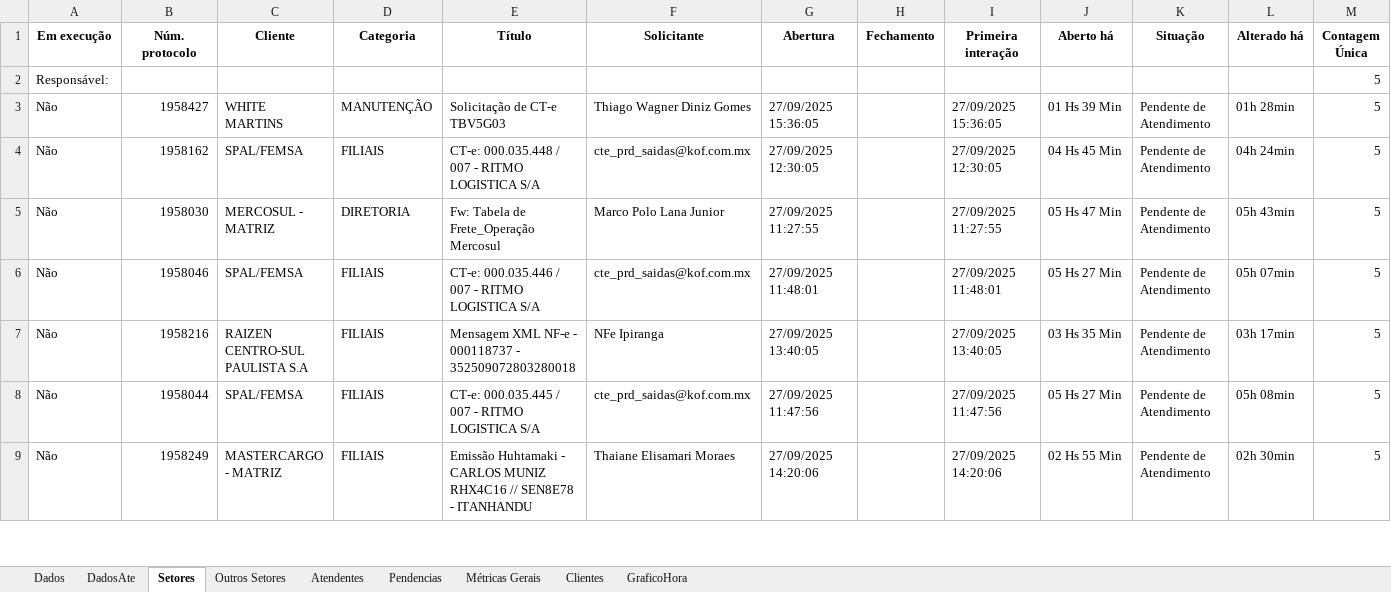
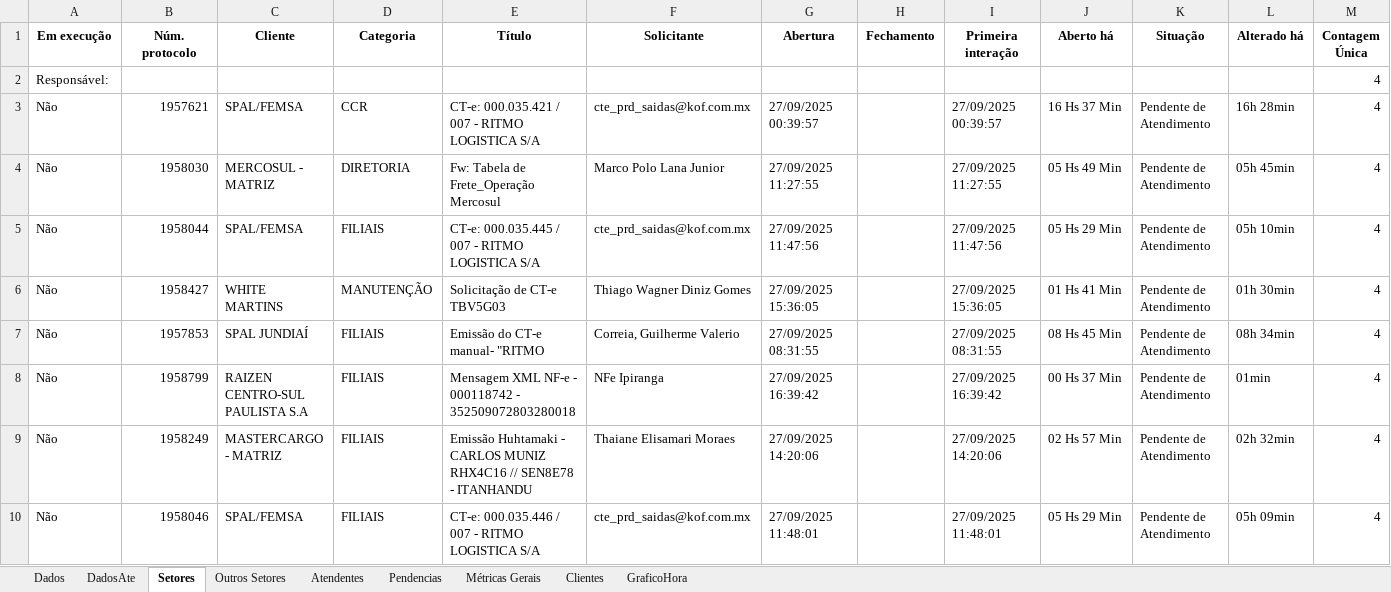
Before and after one commit to GabrielSilvaRit/Excel-painel, an Excel workbook: dados-atendimentos.xlsx, sheet Setores, drawn as a sheet; only a part is shown; values as stored, in another font and other column widths than the file's, no borders; removed rows and columns are numbered as before the commit, all else as after; the diff covers the shown part only; the diff names each change by its address in the sheet, - before the commit and + after, or states it on an @@ line.

```diff
--- a/dados-atendimentos.xlsx (sheet Setores)
+++ b/dados-atendimentos.xlsx (sheet Setores)
-M2 (Contagem Única): 5
+M2 (Contagem Única): 4
-row 3: Não | 1958427 | WHITE MARTINS | MANUTENÇÃO | Solicitação de CT-e TBV5G03 | Thiago Wagner Diniz Gomes | 27/09/2025 15:36:05 |  | 27/09/2025 15:36:05 | 01 Hs 39 Min | Pendente de Atendimento | 01h 28min | 5
-B3 (Núm. protocolo): 1958162
+B3 (Núm. protocolo): 1957621
-D3 (Categoria): FILIAIS
+D3 (Categoria): CCR
-E3 (Título): CT-e: 000.035.448 / 007 - RITMO LOGISTICA S/A
+E3 (Título): CT-e: 000.035.421 / 007 - RITMO LOGISTICA S/A
-G3 (Abertura): 27/09/2025 12:30:05
+G3 (Abertura): 27/09/2025 00:39:57
-I3 (Primeira interação): 27/09/2025 12:30:05
+I3 (Primeira interação): 27/09/2025 00:39:57
-J3 (Aberto há): 04 Hs 45 Min
+J3 (Aberto há): 16 Hs 37 Min
-L3 (Alterado há): 04h 24min
+L3 (Alterado há): 16h 28min
-M3:M5 (Contagem Única): 5
+M3:M5 (Contagem Única): 4
-J4 (Aberto há): 05 Hs 47 Min
+J4 (Aberto há): 05 Hs 49 Min
-L4 (Alterado há): 05h 43min
+L4 (Alterado há): 05h 45min
-B5 (Núm. protocolo): 1958046
+B5 (Núm. protocolo): 1958044
-E5 (Título): CT-e: 000.035.446 / 007 - RITMO LOGISTICA S/A
+E5 (Título): CT-e: 000.035.445 / 007 - RITMO LOGISTICA S/A
-G5 (Abertura): 27/09/2025 11:48:01
+G5 (Abertura): 27/09/2025 11:47:56
-I5 (Primeira interação): 27/09/2025 11:48:01
+I5 (Primeira interação): 27/09/2025 11:47:56
-J5 (Aberto há): 05 Hs 27 Min
+J5 (Aberto há): 05 Hs 29 Min
-L5 (Alterado há): 05h 07min
+L5 (Alterado há): 05h 10min
+row 6: Não | 1958427 | WHITE MARTINS | MANUTENÇÃO | Solicitação de CT-e TBV5G03 | Thiago Wagner Diniz Gomes | 27/09/2025 15:36:05 |  | 27/09/2025 15:36:05 | 01 Hs 41 Min | Pendente de Atendimento | 01h 30min | 4
+row 7: Não | 1957853 | SPAL JUNDIAÍ | FILIAIS | Emissão do CT-e manual- "RITMO | Correia, Guilherme Valerio | 27/09/2025 08:31:55 |  | 27/09/2025 08:31:55 | 08 Hs 45 Min | Pendente de Atendimento | 08h 34min | 4
-B8 (Núm. protocolo): 1958216
+B8 (Núm. protocolo): 1958799
-E8 (Título): …NF-e - 000118737 - 352509072803280018
+E8 (Título): …NF-e - 000118742 - 352509072803280018
-G8 (Abertura): 27/09/2025 13:40:05
+G8 (Abertura): 27/09/2025 16:39:42
-I8 (Primeira interação): 27/09/2025 13:40:05
+I8 (Primeira interação): 27/09/2025 16:39:42
-J8 (Aberto há): 03 Hs 35 Min
+J8 (Aberto há): 00 Hs 37 Min
-L8 (Alterado há): 03h 17min
+L8 (Alterado há): 01min
-M8 (Contagem Única): 5
+M8 (Contagem Única): 4
-row 8: Não | 1958044 | SPAL/FEMSA | FILIAIS | CT-e: 000.035.445 / 007 - RITMO LOGISTICA S/A | cte_prd_saidas@kof.com.mx | 27/09/2025 11:47:56 |  | 27/09/2025 11:47:56 | 05 Hs 27 Min | Pendente de Atendimento | 05h 08min | 5
-J9 (Aberto há): 02 Hs 55 Min
+J9 (Aberto há): 02 Hs 57 Min
-L9 (Alterado há): 02h 30min
+L9 (Alterado há): 02h 32min
-M9 (Contagem Única): 5
+M9 (Contagem Única): 4
+row 10: Não | 1958046 | SPAL/FEMSA | FILIAIS | CT-e: 000.035.446 / 007 - RITMO LOGISTICA S/A | cte_prd_saidas@kof.com.mx | 27/09/2025 11:48:01 |  | 27/09/2025 11:48:01 | 05 Hs 29 Min | Pendente de Atendimento | 05h 09min | 4
```
Also changed, not shown: 9 added rows, 9 removed rows and 22 edited cells elsewhere in this sheet, sheet Dados, sheet DadosAte, sheet Métricas Gerais, sheet Outros Setores.
